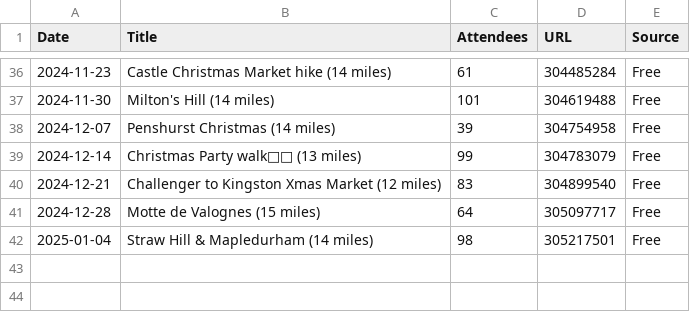
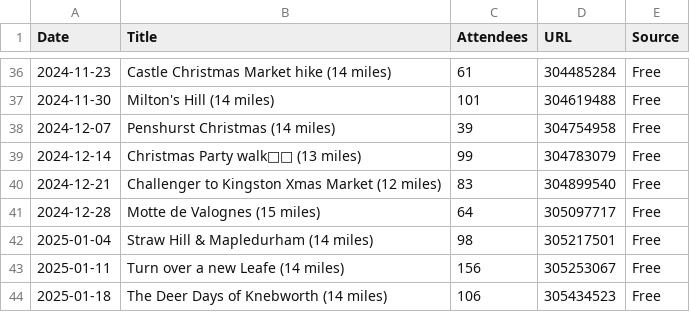
Before and after one commit to james-stuff/chris-map, a CSV file: ScrapedHikes.csv, drawn as a sheet; only a part is shown, gaps mark what is left out.

```diff
--- a/ScrapedHikes.csv
+++ b/ScrapedHikes.csv
@@ -42 +42,3 @@ Date,Title,Attendees,URL,Source
 2025-01-04,Straw Hill & Mapledurham (14 miles) ,98,305217501,Free
+2025-01-11,Turn over a new Leafe (14 miles) ,156,305253067,Free
+2025-01-18,The Deer Days of Knebworth (14 miles),106,305434523,Free
```
Also changed, not shown: HikeDetails.csv.
